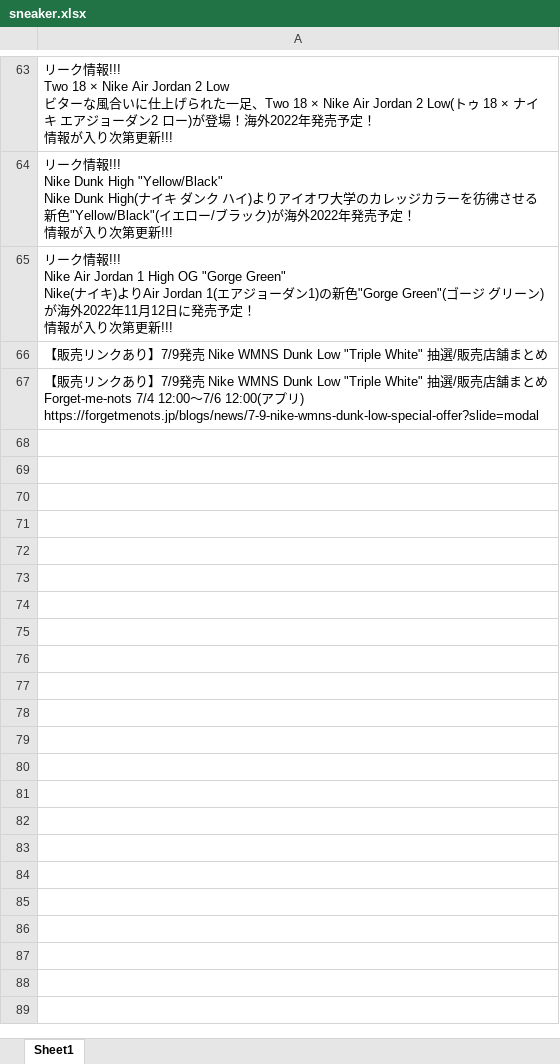
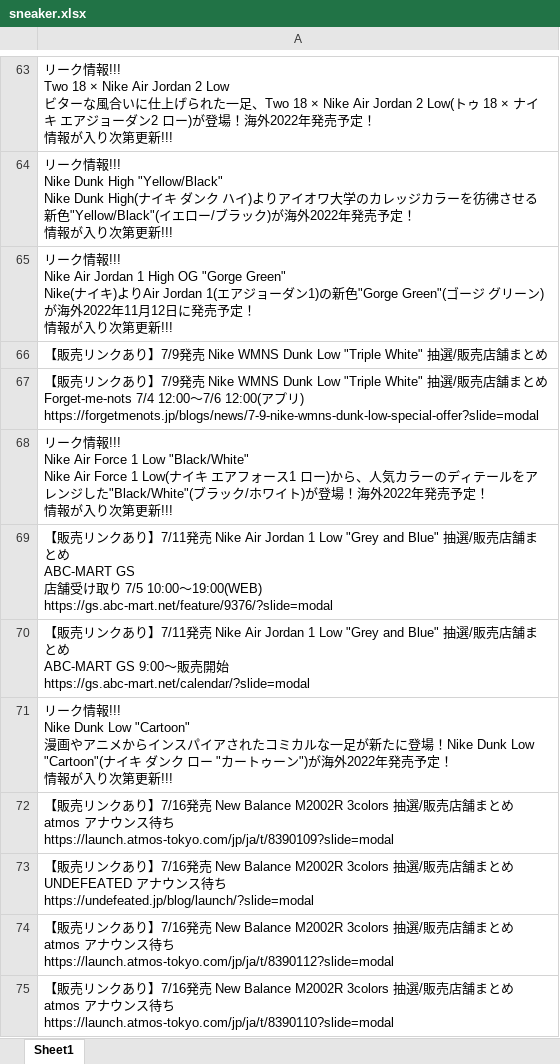
Before and after one commit to osuke5030/article, an Excel workbook: sneaker.xlsx, sheet Sheet1, drawn as a sheet; only a part is shown, gaps mark what is left out; values as stored, in another font and other column widths than the file's, no borders; ↵ is a line break in a cell; the diff names each change by its address in the sheet, - before the commit and + after, or states it on an @@ line.

```diff
--- a/sneaker.xlsx (sheet Sheet1)
+++ b/sneaker.xlsx (sheet Sheet1)
+row 68: リーク情報!!! ↵ Nike Air Force 1 Low "Black/White" ↵ Nike Air Force 1 Low(ナイキ エアフォース1 ロー)から、人気カラーのディテールをアレンジした"Black/White"(ブラック/ホワイト)が登場！海外2022年発売予定！ ↵ 情報が入り次第更新!!!
+row 69: 【販売リンクあり】7/11発売 Nike Air Jordan 1 Low "Grey and Blue" 抽選/販売店舗まとめ ↵ ABC-MART GS ↵ 店舗受け取り 7/5 10:00～19:00(WEB) ↵ https://gs.abc-mart.net/feature/9376/?slide=modal
+row 70: 【販売リンクあり】7/11発売 Nike Air Jordan 1 Low "Grey and Blue" 抽選/販売店舗まとめ ↵ ABC-MART GS 9:00〜販売開始 ↵ https://gs.abc-mart.net/calendar/?slide=modal
+row 71: リーク情報!!! ↵ Nike Dunk Low "Cartoon" ↵ 漫画やアニメからインスパイアされたコミカルな一足が新たに登場！Nike Dunk Low "Cartoon"(ナイキ ダンク ロー "カートゥーン")が海外2022年発売予定！ ↵ 情報が入り次第更新!!!
+row 72: 【販売リンクあり】7/16発売 New Balance M2002R 3colors 抽選/販売店舗まとめ ↵ atmos アナウンス待ち ↵ https://launch.atmos-tokyo.com/jp/ja/t/8390109?slide=modal
+row 73: 【販売リンクあり】7/16発売 New Balance M2002R 3colors 抽選/販売店舗まとめ ↵ UNDEFEATED アナウンス待ち ↵ https://undefeated.jp/blog/launch/?slide=modal
+row 74: 【販売リンクあり】7/16発売 New Balance M2002R 3colors 抽選/販売店舗まとめ ↵ atmos アナウンス待ち ↵ https://launch.atmos-tokyo.com/jp/ja/t/8390112?slide=modal
+row 75: 【販売リンクあり】7/16発売 New Balance M2002R 3colors 抽選/販売店舗まとめ ↵ atmos アナウンス待ち ↵ https://launch.atmos-tokyo.com/jp/ja/t/8390110?slide=modal
```
Also changed, not shown: 2 other files.
